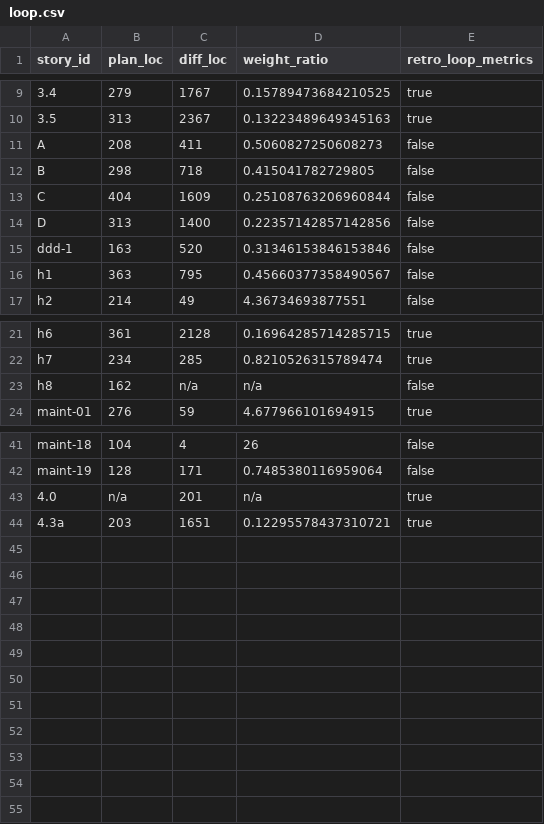
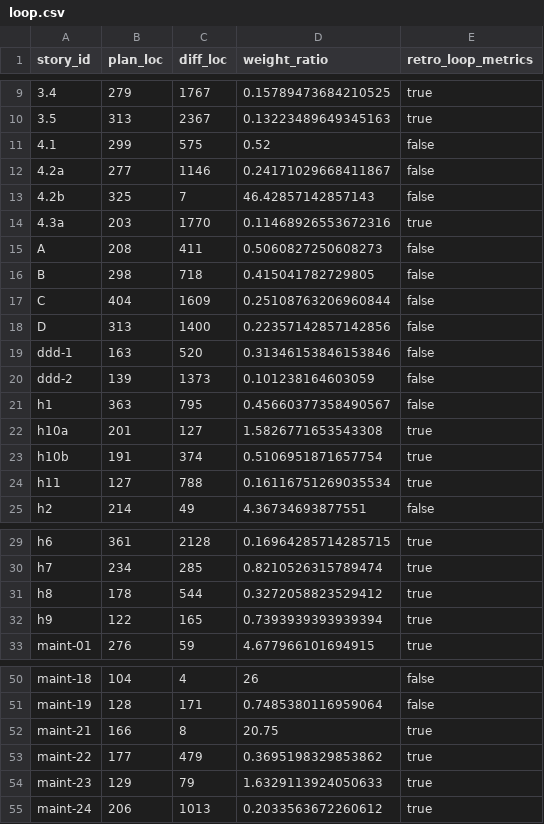
Before and after one commit to xavierbriand/accounting, a CSV file: docs/metrics/loop.csv, drawn as a sheet; only a part is shown, gaps mark what is left out.

```diff
--- a/docs/metrics/loop.csv
+++ b/docs/metrics/loop.csv
@@ -10,2 +10,6 @@ story_id,plan_loc,diff_loc,weight_ratio,retro_loop_metrics
 3.5,313,2367,0.13223489649345163,true
+4.1,299,575,0.52,false
+4.2a,277,1146,0.24171029668411867,false
+4.2b,325,7,46.42857142857143,false
+4.3a,203,1770,0.11468926553672316,true
 A,208,411,0.5060827250608273,false
@@ -15,3 +19,7 @@ D,313,1400,0.22357142857142856,false
 ddd-1,163,520,0.31346153846153846,false
+ddd-2,139,1373,0.101238164603059,false
 h1,363,795,0.45660377358490567,false
+h10a,201,127,1.5826771653543308,true
+h10b,191,374,0.5106951871657754,true
+h11,127,788,0.16116751269035534,true
 h2,214,49,4.36734693877551,false
@@ -22,3 +30,4 @@ h6,361,2128,0.16964285714285715,true
 h7,234,285,0.8210526315789474,true
-h8,162,n/a,n/a,false
+h8,178,544,0.3272058823529412,true
+h9,122,165,0.7393939393939394,true
 maint-01,276,59,4.677966101694915,true
@@ -42,3 +51,5 @@ maint-18,104,4,26,false
 maint-19,128,171,0.7485380116959064,false
-4.0,n/a,201,n/a,true
-4.3a,203,1651,0.12295578437310721,true
+maint-21,166,8,20.75,true
+maint-22,177,479,0.3695198329853862,true
+maint-23,129,79,1.6329113924050633,true
+maint-24,206,1013,0.2033563672260612,true
```
Also changed, not shown: 1 other file.
